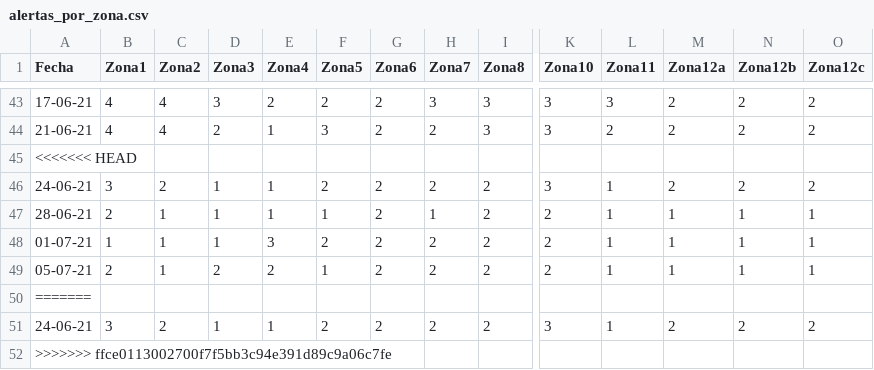
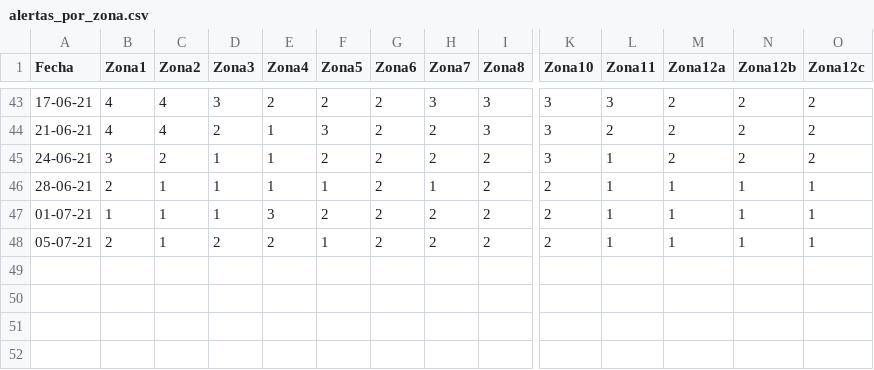
Before and after one commit to LMCC1976/SemaforoSanPedro, a CSV file: alertas_por_zona.csv, drawn as a sheet; only a part is shown, gaps mark what is left out; rows hold the shown columns only; the diff names each change by its address in the sheet, - before the commit and + after, or states it on an @@ line.

Commit message:
Alertas actualizadas al 05 de Julio de 2021

```diff
--- a/alertas_por_zona.csv
+++ b/alertas_por_zona.csv
-row 45: <<<<<<< HEAD
-row 50: =======
-row 51: 24-06-21 | 3 | 2 | 1 | 1 | 2 | 2 | 2 | 2 | 3 | 1 | 2 | 2 | 2
-row 52: >>>>>>> ffce0113002700f7f5bb3c94e391d89c9a06c7fe
```
